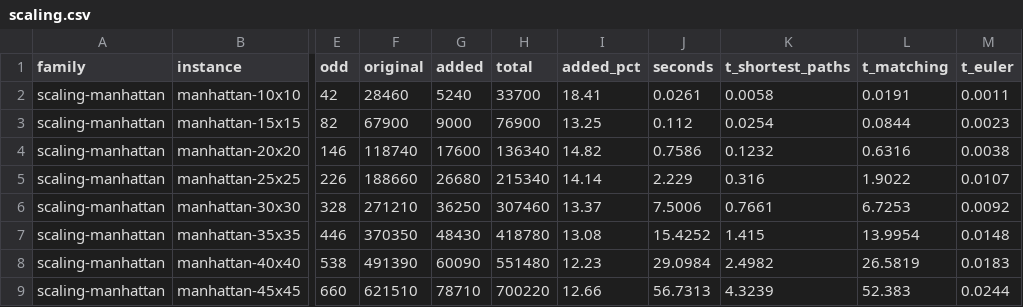
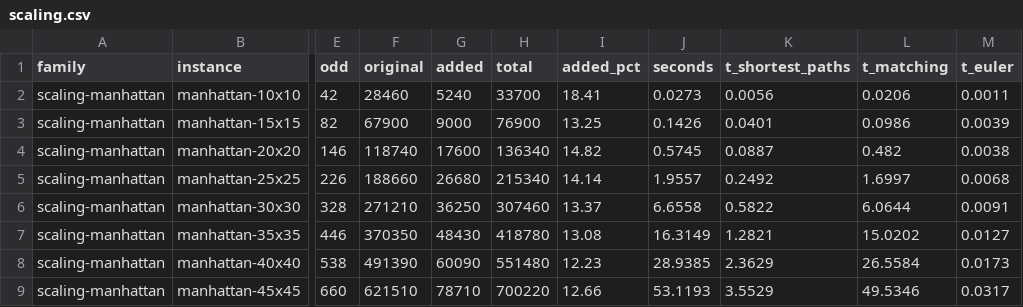
Before and after one commit to miquelmp/chinese-postman-problem, a CSV file: results/scaling.csv, drawn as a sheet; only a part is shown, gaps mark what is left out; the diff covers the shown part only; the diff names each change by its address in the sheet, - before the commit and + after, or states it on an @@ line.

```diff
--- a/results/scaling.csv
+++ b/results/scaling.csv
-J2 (seconds): 0.0261
+J2 (seconds): 0.0273
-K2 (t_shortest_paths): 0.0058
+K2 (t_shortest_paths): 0.0056
-L2 (t_matching): 0.0191
+L2 (t_matching): 0.0206
-J3 (seconds): 0.112
+J3 (seconds): 0.1426
-K3 (t_shortest_paths): 0.0254
+K3 (t_shortest_paths): 0.0401
-L3 (t_matching): 0.0844
+L3 (t_matching): 0.0986
-M3 (t_euler): 0.0023
+M3 (t_euler): 0.0039
-J4 (seconds): 0.7586
+J4 (seconds): 0.5745
-K4 (t_shortest_paths): 0.1232
+K4 (t_shortest_paths): 0.0887
-L4 (t_matching): 0.6316
+L4 (t_matching): 0.482
-J5 (seconds): 2.229
+J5 (seconds): 1.9557
-K5 (t_shortest_paths): 0.316
+K5 (t_shortest_paths): 0.2492
-L5 (t_matching): 1.9022
+L5 (t_matching): 1.6997
-M5 (t_euler): 0.0107
+M5 (t_euler): 0.0068
-J6 (seconds): 7.5006
+J6 (seconds): 6.6558
-K6 (t_shortest_paths): 0.7661
+K6 (t_shortest_paths): 0.5822
-L6 (t_matching): 6.7253
+L6 (t_matching): 6.0644
-M6 (t_euler): 0.0092
+M6 (t_euler): 0.0091
-J7 (seconds): 15.4252
+J7 (seconds): 16.3149
-K7 (t_shortest_paths): 1.415
+K7 (t_shortest_paths): 1.2821
-L7 (t_matching): 13.9954
+L7 (t_matching): 15.0202
-M7 (t_euler): 0.0148
+M7 (t_euler): 0.0127
-J8 (seconds): 29.0984
+J8 (seconds): 28.9385
-K8 (t_shortest_paths): 2.4982
+K8 (t_shortest_paths): 2.3629
-L8 (t_matching): 26.5819
+L8 (t_matching): 26.5584
-M8 (t_euler): 0.0183
+M8 (t_euler): 0.0173
-J9 (seconds): 56.7313
+J9 (seconds): 53.1193
-K9 (t_shortest_paths): 4.3239
+K9 (t_shortest_paths): 3.5529
-L9 (t_matching): 52.383
+L9 (t_matching): 49.5346
-M9 (t_euler): 0.0244
+M9 (t_euler): 0.0317
```
Also changed, not shown: 49 edited cells elsewhere in this file, results/scaling_lemon.csv.
